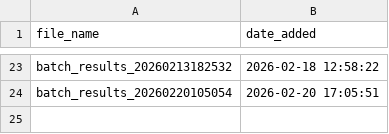
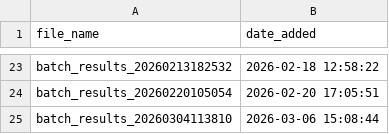
Before and after one commit to alexje76/Mbari_Wec_Compare, a CSV file: datalog.csv, drawn as a sheet; only a part is shown, gaps mark what is left out; the diff names each change by its address in the sheet, - before the commit and + after, or states it on an @@ line.

Commit message:
Batch adding

```diff
--- a/datalog.csv
+++ b/datalog.csv
+row 25: batch_results_20260304113810 | 2026-03-06 15:08:44
```
Also changed, not shown: 4 other files.
